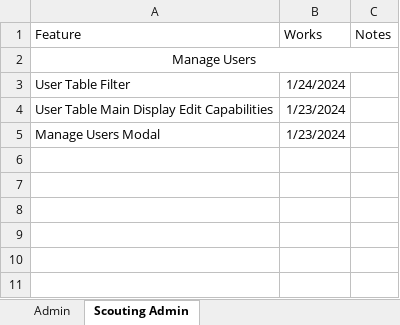
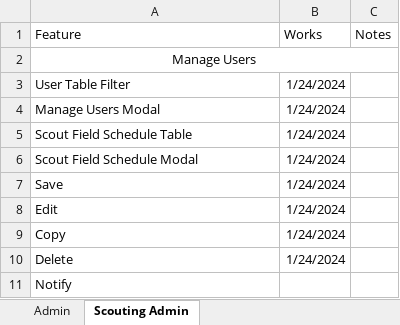
Before and after one commit to 3492PARTs/PARTs_Website, an Excel workbook: Features.xlsx, sheet Scouting Admin, drawn as a sheet; values as stored, in another font and other column widths than the file's, no borders; removed rows and columns are numbered as before the commit, all else as after; the diff names each change by its address in the sheet, - before the commit and + after, or states it on an @@ line.

```diff
--- a/Features.xlsx (sheet Scouting Admin)
+++ b/Features.xlsx (sheet Scouting Admin)
-row 4: User Table Main Display Edit Capabilities | 1/23/2024
-B4 (Works): 1/23/2024
+B4 (Works): 1/24/2024
+row 5: Scout Field Schedule Table | 1/24/2024
+row 6: Scout Field Schedule Modal | 1/24/2024
+row 7: Save | 1/24/2024
+row 8: Edit | 1/24/2024
+row 9: Copy | 1/24/2024
+row 10: Delete | 1/24/2024
+row 11: Notify
```
Also changed, not shown: sheet Admin, 10 other files.
